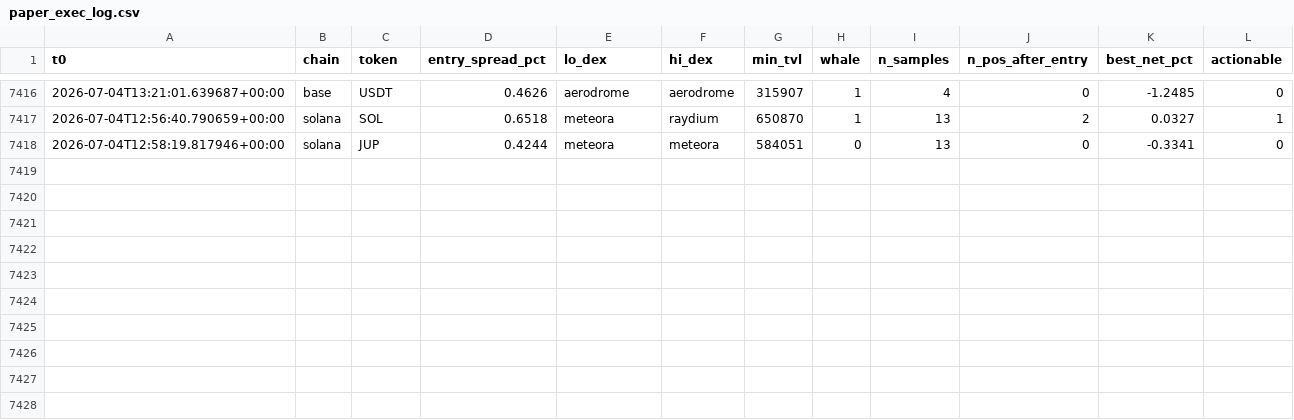
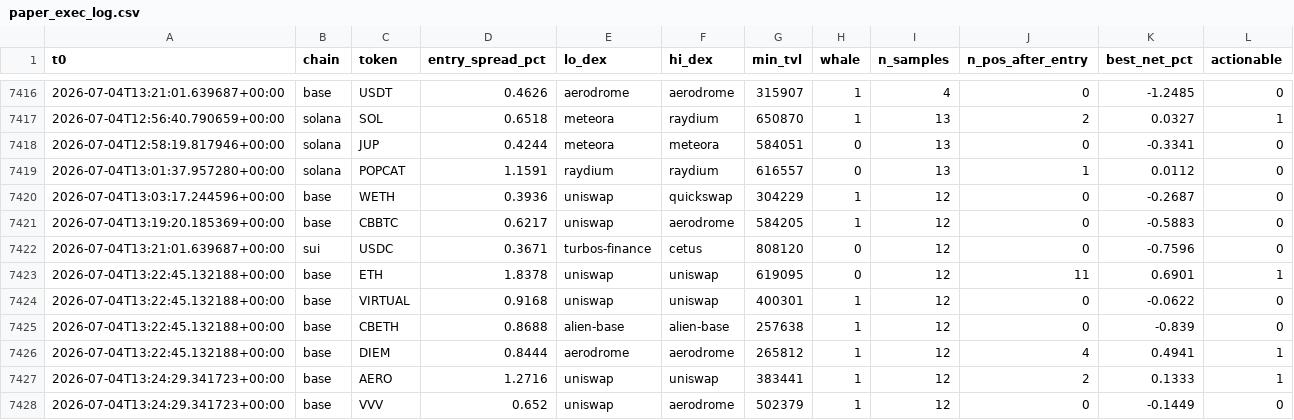
Before and after one commit to bagstreet/test, a CSV file: state/paper_exec_log.csv, drawn as a sheet; only a part is shown, gaps mark what is left out.

```diff
--- a/state/paper_exec_log.csv
+++ b/state/paper_exec_log.csv
@@ -7418 +7418,11 @@ t0,chain,token,entry_spread_pct,lo_dex,hi_dex,min_tvl,whale,n_samples,n_pos_afte
 2026-07-04T12:58:19.817946+00:00,solana,JUP,0.4244,meteora,meteora,584051,0,13,0,-0.3341,0
+2026-07-04T13:01:37.957280+00:00,solana,POPCAT,1.1591,raydium,raydium,616557,0,13,1,0.0112,0
+2026-07-04T13:03:17.244596+00:00,base,WETH,0.3936,uniswap,quickswap,304229,1,12,0,-0.2687,0
+2026-07-04T13:19:20.185369+00:00,base,CBBTC,0.6217,uniswap,aerodrome,584205,1,12,0,-0.5883,0
+2026-07-04T13:21:01.639687+00:00,sui,USDC,0.3671,turbos-finance,cetus,808120,0,12,0,-0.7596,0
+2026-07-04T13:22:45.132188+00:00,base,ETH,1.8378,uniswap,uniswap,619095,0,12,11,0.6901,1
+2026-07-04T13:22:45.132188+00:00,base,VIRTUAL,0.9168,uniswap,uniswap,400301,1,12,0,-0.0622,0
+2026-07-04T13:22:45.132188+00:00,base,CBETH,0.8688,alien-base,alien-base,257638,1,12,0,-0.839,0
+2026-07-04T13:22:45.132188+00:00,base,DIEM,0.8444,aerodrome,aerodrome,265812,1,12,4,0.4941,1
+2026-07-04T13:24:29.341723+00:00,base,AERO,1.2716,uniswap,uniswap,383441,1,12,2,0.1333,1
+2026-07-04T13:24:29.341723+00:00,base,VVV,0.652,uniswap,aerodrome,502379,1,12,0,-0.1449,0
```
Also changed, not shown: 4 other files.
